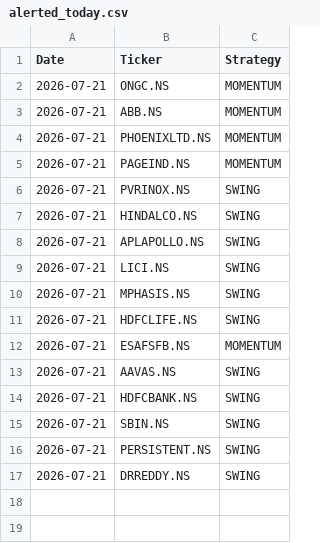
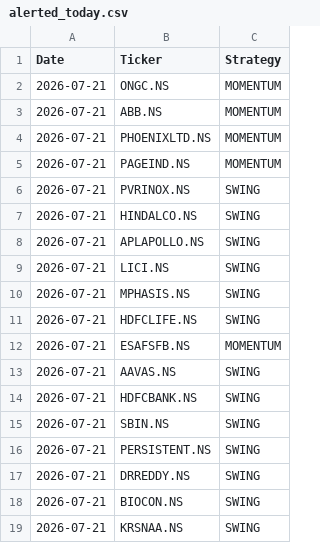
Before and after one commit to johnkasc-lab/MarketStock, a CSV file: alerted_today.csv, drawn as a sheet; the diff names each change by its address in the sheet, - before the commit and + after, or states it on an @@ line.

```diff
--- a/alerted_today.csv
+++ b/alerted_today.csv
+row 18: 2026-07-21 | BIOCON.NS | SWING
+row 19: 2026-07-21 | KRSNAA.NS | SWING
```
Also changed, not shown: intraday_trades.csv.
